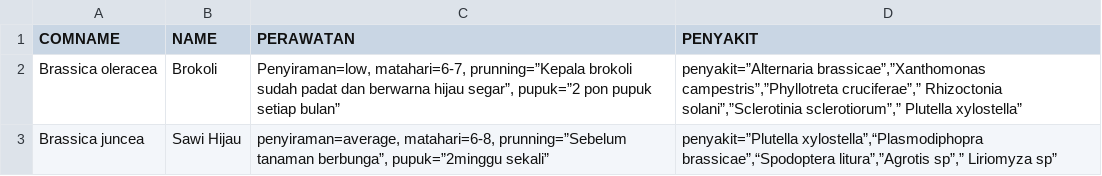
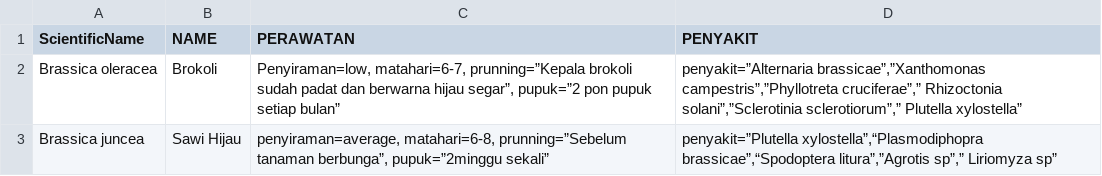
Before and after one commit to TrainingBear/OPSI-PlantAPI, a CSV file: app/Perawatan.csv, drawn as a sheet; only a part is shown.

```diff
--- a/app/Perawatan.csv
+++ b/app/Perawatan.csv
@@ -1,2 +1,2 @@
-COMNAME,NAME,PERAWATAN,PENYAKIT
+ScientificName,NAME,PERAWATAN,PENYAKIT
 Brassica oleracea,Brokoli,"Penyiraman=low, matahari=6-7, prunning=”Kepala brokoli sudah padat dan berwarna hijau segar”, pupuk=”2 pon pupuk setiap bulan”","penyakit=”Alternaria brassicae”,”Xanthomonas campestris”,”Phyllotreta cruciferae”,” Rhizoctonia solani”,”Sclerotinia sclerotiorum”,” Plutella xylostella”"
```
Also changed, not shown: 9 other files.
